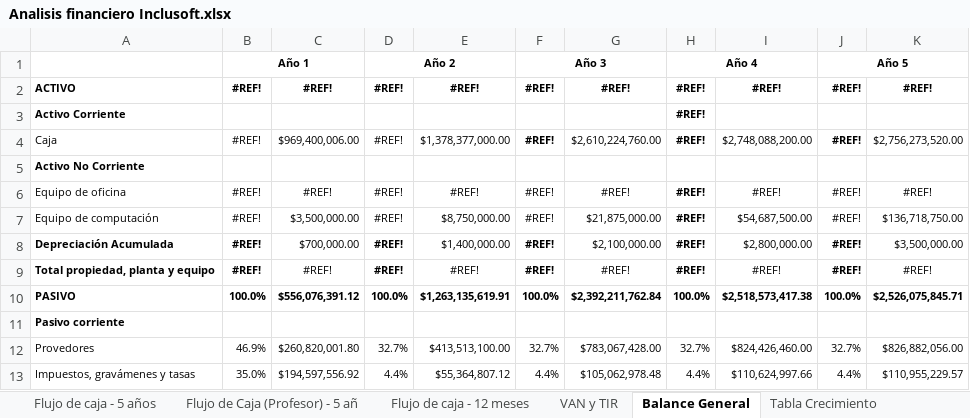
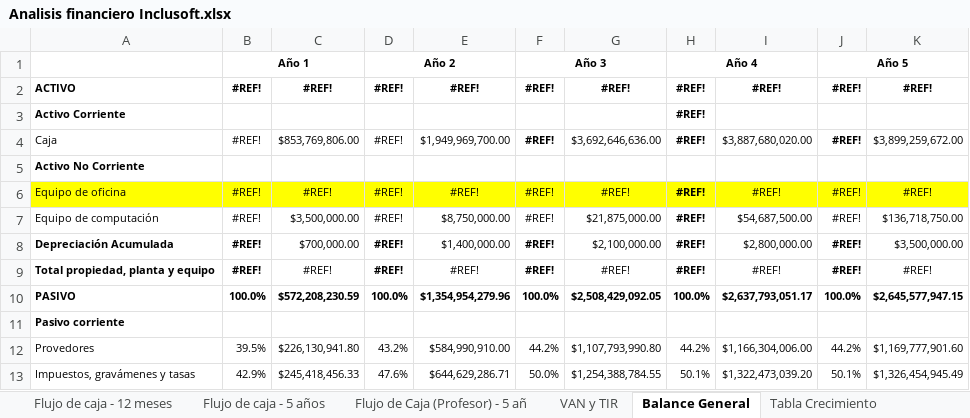
Before and after one commit to Niordsid/Proyecto_Grado, an Excel workbook: Analisis financiero Inclusoft.xlsx, sheet Balance General, drawn as a sheet; only a part is shown; values as stored, in another font and other column widths than the file's, no borders; conditional formats not drawn; the diff covers the shown part only; the diff names each change by its address in the sheet, - before the commit and + after, or states it on an @@ line.

```diff
--- a/Analisis financiero Inclusoft.xlsx (sheet Balance General)
+++ b/Analisis financiero Inclusoft.xlsx (sheet Balance General)
@@ sheet tab order changed: Flujo de caja - 12 meses | Flujo de caja - 5 años | Flujo de Caja (Profesor) - 5 añ | VAN y TIR | Balance General | Tabla Crecimiento @@
-C4: $969,400,006.00
+C4: $853,769,806.00
-E4: $1,378,377,000.00
+E4: $1,949,969,700.00
-G4: $2,610,224,760.00
+G4: $3,692,646,636.00
-I4: $2,748,088,200.00
+I4: $3,887,680,020.00
-K4: $2,756,273,520.00
+K4: $3,899,259,672.00
-A6:K6 fill: none
+A6:K6 fill: #FFFF00
-C10: $556,076,391.12
+C10: $572,208,230.59
-E10: $1,263,135,619.91
+E10: $1,354,954,279.96
-G10: $2,392,211,762.84
+G10: $2,508,429,092.05
-I10: $2,518,573,417.38
+I10: $2,637,793,051.17
-K10: $2,526,075,845.71
+K10: $2,645,577,947.15
-B12: 46.9%
+B12: 39.5%
-C12: $260,820,001.80
+C12: $226,130,941.80
-D12: 32.7%
+D12: 43.2%
-E12: $413,513,100.00
+E12: $584,990,910.00
-F12: 32.7%
+F12: 44.2%
-G12: $783,067,428.00
+G12: $1,107,793,990.80
-H12: 32.7%
+H12: 44.2%
-I12: $824,426,460.00
+I12: $1,166,304,006.00
-J12: 32.7%
+J12: 44.2%
-K12: $826,882,056.00
+K12: $1,169,777,901.60
-B13: 35.0%
+B13: 42.9%
-C13: $194,597,556.92
+C13: $245,418,456.33
-D13: 4.4%
+D13: 47.6%
-E13: $55,364,807.12
+E13: $644,629,286.71
-F13: 4.4%
+F13: 50.0%
-G13: $105,062,978.48
+G13: $1,254,388,784.55
-H13: 4.4%
+H13: 50.1%
-I13: $110,624,997.66
+I13: $1,322,473,039.20
-J13: 4.4%
+J13: 50.1%
-K13: $110,955,229.57
+K13: $1,326,454,945.49
```
Also changed, not shown: 19 edited cells elsewhere in this sheet, sheet Estado de resultados PyG - 12 m, sheet Estado de resultados PyG - 5 añ, sheet VAN y TIR, sheet Flujo de caja - 12 meses, sheet Flujo de caja - 5 años, sheet Flujo de Caja (Profesor) - 5 añ, 3 more sheets, other sheet tabs, formulas that keep their value, charts or pictures, Fondo Emprender/Estudio_Finaciero_Fondo_Emprender.xlsx, 1 other file.
